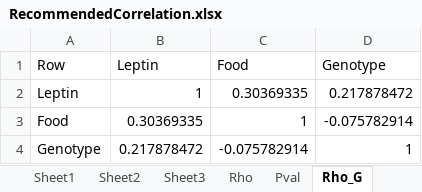
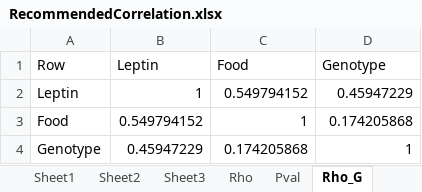
Before and after one commit to francescacavallo/FYP, an Excel workbook: dataAnalysis/spreadsheets/RecommendedCorrelation.xlsx, sheet Rho_G, drawn as a sheet; values as stored, in another font and other column widths than the file's, no borders; the diff names each change by its address in the sheet, - before the commit and + after, or states it on an @@ line.

```diff
--- a/dataAnalysis/spreadsheets/RecommendedCorrelation.xlsx (sheet Rho_G)
+++ b/dataAnalysis/spreadsheets/RecommendedCorrelation.xlsx (sheet Rho_G)
-C2 (Food): 0.30369335
+C2 (Food): 0.549794152
-D2 (Genotype): 0.217878472
+D2 (Genotype): 0.45947229
-B3 (Leptin): 0.30369335
+B3 (Leptin): 0.549794152
-D3 (Genotype): -0.075782914
+D3 (Genotype): 0.174205868
-B4 (Leptin): 0.217878472
+B4 (Leptin): 0.45947229
-C4 (Food): -0.075782914
+C4 (Food): 0.174205868
```
Also changed, not shown: sheet Pval_G, sheet Pval_C, sheet Rho_C, sheet Pval, sheet Rho, other sheet tabs, dataAnalysis/spreadsheets/MeasurementsCorrelation.xlsx, dataAnalysis/spreadsheets/baselineCorrelation.xlsx, 14 other files.
